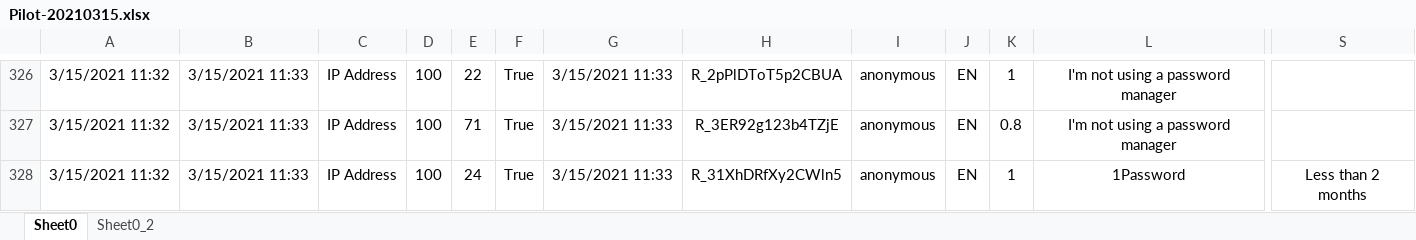
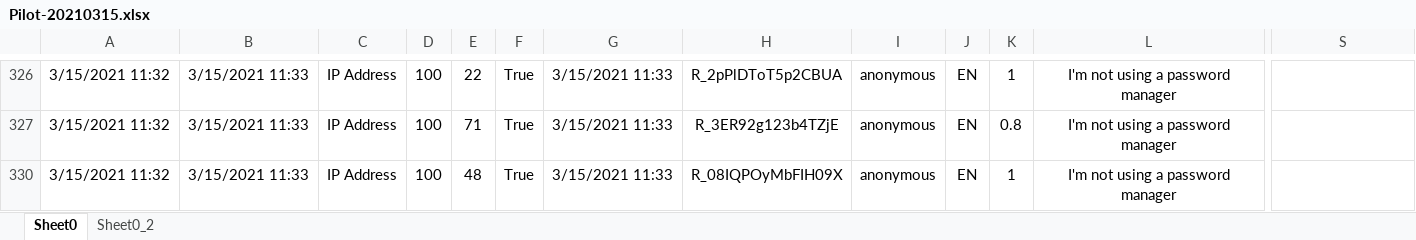
Before and after one commit to cxhercules/password-manager-dashboards, an Excel workbook: data-analysis/data/Pilot-20210315.xlsx, sheet Sheet0, drawn as a sheet; only a part is shown, gaps mark what is left out; the shorter side is filled out with more unchanged rows; values as stored, in another font and other column widths than the file's, no borders; charts and pictures not drawn; rows hold the shown columns only; the diff covers the shown part only; the diff names each change by its address in the sheet, - before the commit and + after, or states it on an @@ line.

```diff
--- a/data-analysis/data/Pilot-20210315.xlsx (sheet Sheet0)
+++ b/data-analysis/data/Pilot-20210315.xlsx (sheet Sheet0)
@@ row 328 hidden: 3/15/2021 11:32 | 3/15/2021 11:33 | IP Address | 100 | 24 | True | 3/15/2021 11:33 | R_31XhDRfXy2CWln5 | anonymous | EN | 1 | 1Password | Less than 2 months @@
```
Also changed, not shown: 59 hidden or unhidden rows elsewhere in this sheet, charts or pictures, 1 other file.
